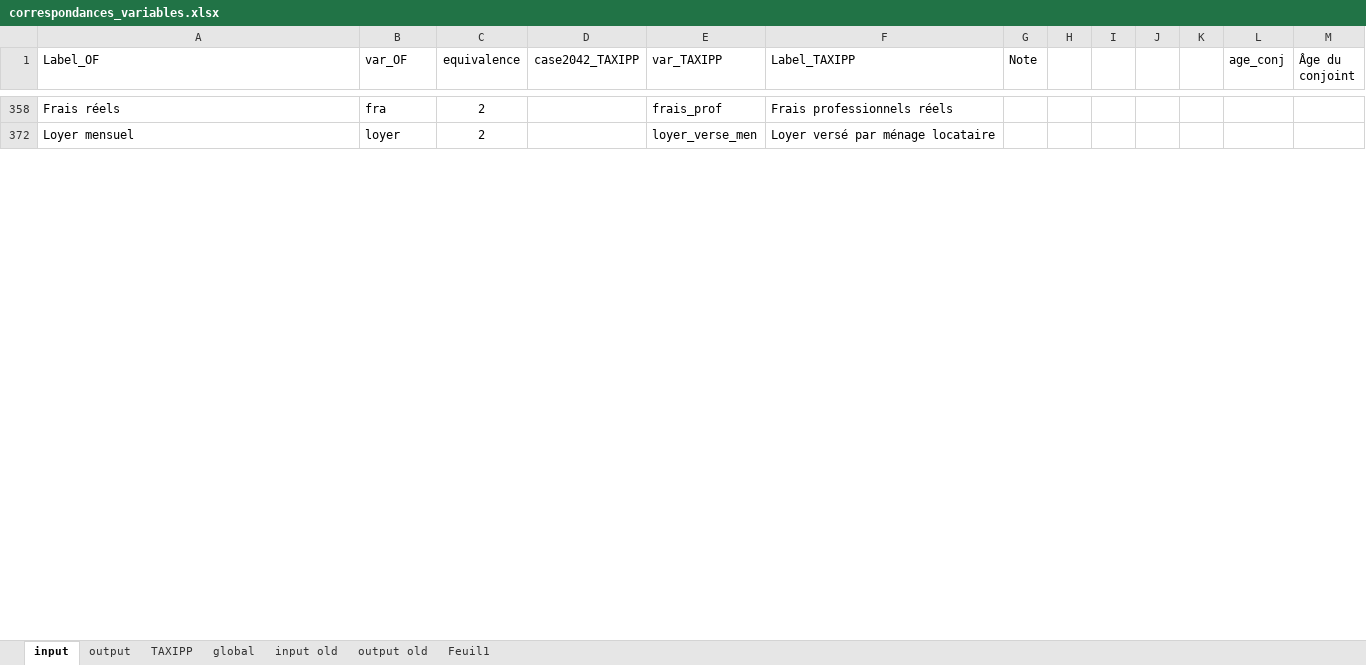
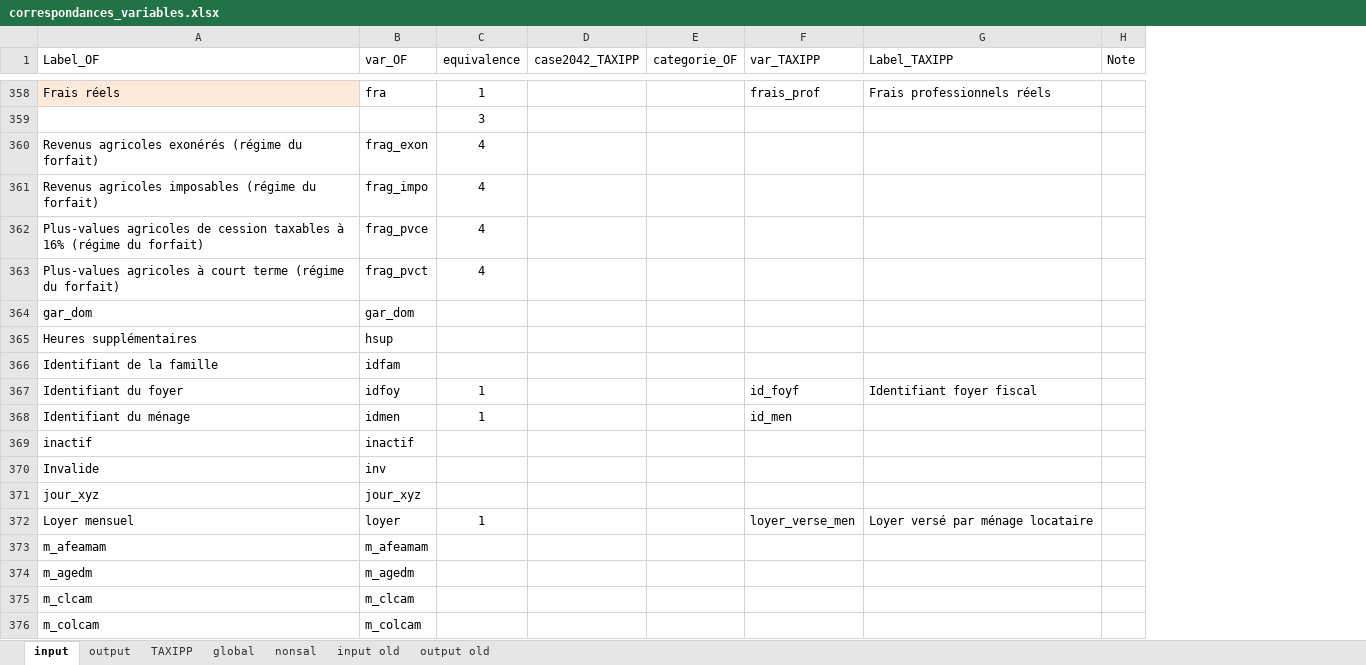
Before and after one commit to malkaguillot/openfisca-taxipp-comparison, an Excel workbook: OpenFisca/correspondances_variables.xlsx, sheet input, drawn as a sheet; only a part is shown, gaps mark what is left out; values as stored, in another font and other column widths than the file's, no borders; removed rows and columns are numbered as before the commit, all else as after; the diff covers the shown part only; the diff names each change by its address in the sheet, - before the commit and + after, or states it on an @@ line.

```diff
--- a/OpenFisca/correspondances_variables.xlsx (sheet input)
+++ b/OpenFisca/correspondances_variables.xlsx (sheet input)
-sheet tab: Feuil1
+sheet tab: nonsal
@@ sheet tab order changed: input | output | TAXIPP | global | nonsal | input old | output old @@
+column E (categorie_OF), empty
-column H, empty
-column I, empty
-column J, empty
-column K, empty
-column L (age_conj), empty
-column M (Âge du conjoint), empty
-A358 fill: none
+A358 fill: #FDEADA
-C358 (equivalence): 2
+C358 (equivalence): 1
+row 359:  |  | 3
@@ row 360 unhidden: Revenus agricoles exonérés (régime du forfait) | frag_exon | 4 @@
@@ row 361 unhidden: Revenus agricoles imposables (régime du forfait) | frag_impo | 4 @@
@@ row 362 unhidden: Plus-values agricoles de cession taxables à 16% (régime du forfait) | frag_pvce | 4 @@
@@ row 363 unhidden: Plus-values agricoles à court terme (régime du forfait) | frag_pvct | 4 @@
@@ row 364 unhidden: gar_dom | gar_dom @@
@@ row 365 unhidden: Heures supplémentaires | hsup @@
@@ row 366 unhidden: Identifiant de la famille | idfam @@
@@ row 367 unhidden: Identifiant du foyer | idfoy | 1 |  |  | id_foyf | Identifiant foyer fiscal @@
@@ row 368 unhidden: Identifiant du ménage | idmen | 1 |  |  | id_men @@
@@ row 369 unhidden: inactif | inactif @@
@@ row 370 unhidden: Invalide | inv @@
@@ row 371 unhidden: jour_xyz | jour_xyz @@
-C372 (equivalence): 2
+C372 (equivalence): 1
@@ row 373 unhidden: m_afeamam | m_afeamam @@
@@ row 374 unhidden: m_agedm | m_agedm @@
@@ row 375 unhidden: m_clcam | m_clcam @@
@@ row 376 unhidden: m_colcam | m_colcam @@
```
Also changed, not shown: 158 added rows, 336 hidden or unhidden rows, 6 edited cells and cell formats elsewhere in this sheet, sheet nonsal, sheet output, hidden cells, 1 other file.
